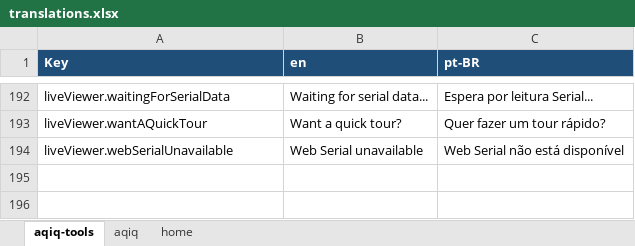
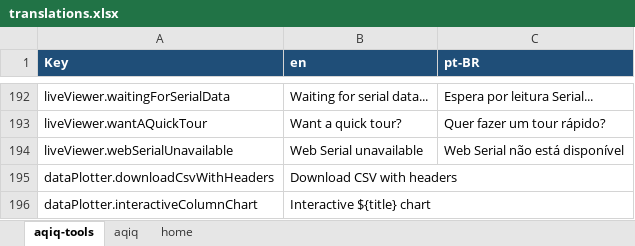
Before and after one commit to HanniganAirQuality/PBLinRuralSchools, an Excel workbook: translations/translations.xlsx, sheet aqiq-tools, drawn as a sheet; only a part is shown, gaps mark what is left out; values as stored, in another font and other column widths than the file's, no borders; the diff names each change by its address in the sheet, - before the commit and + after, or states it on an @@ line.

Commit message:
Added advanced settings for csv pages and you can now download your csv with headers

```diff
--- a/translations/translations.xlsx (sheet aqiq-tools)
+++ b/translations/translations.xlsx (sheet aqiq-tools)
+row 195: dataPlotter.downloadCsvWithHeaders | Download CSV with headers
+row 196: dataPlotter.interactiveColumnChart | Interactive ${title} chart
```
Also changed, not shown: 6 other files.
